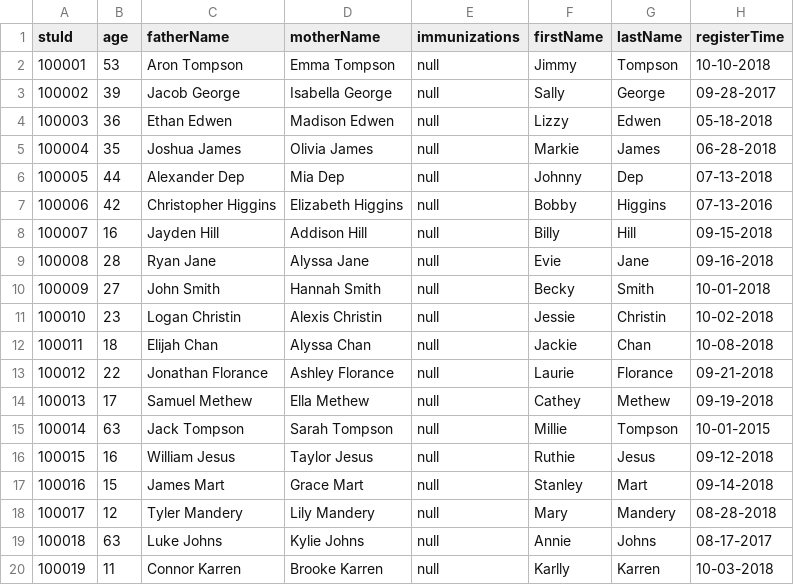
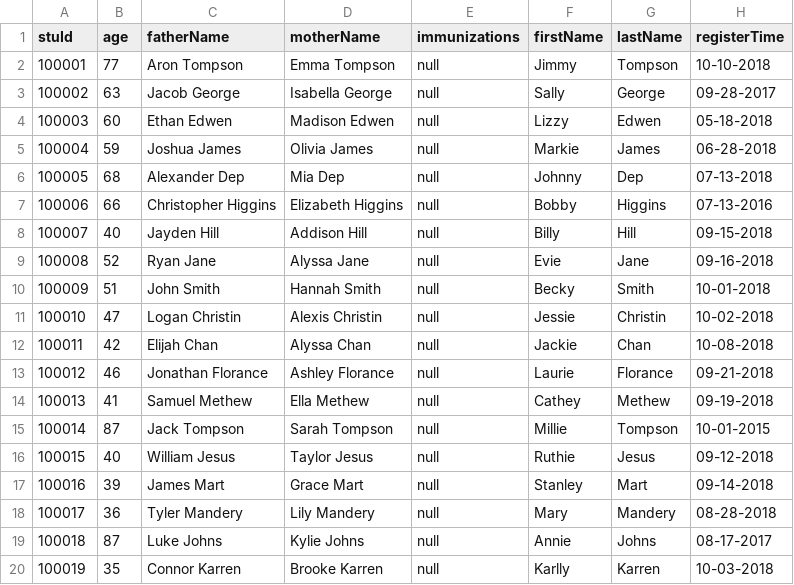
Before and after one commit to WinterPu/DayCareProject, a CSV file: static/student.csv, drawn as a sheet.

```diff
--- a/static/student.csv
+++ b/static/student.csv
@@ -1,20 +1,20 @@
 stuId,age,fatherName,motherName,immunizations,firstName,lastName,registerTime
-100001,53,Aron Tompson,Emma Tompson,null,Jimmy,Tompson,10-10-2018
-100002,39,Jacob George,Isabella George,null,Sally,George,09-28-2017
-100003,36,Ethan Edwen,Madison Edwen,null,Lizzy,Edwen,05-18-2018
-100004,35,Joshua James,Olivia James,null,Markie,James,06-28-2018
-100005,44,Alexander Dep,Mia Dep,null,Johnny,Dep,07-13-2018
-100006,42,Christopher Higgins,Elizabeth Higgins,null,Bobby,Higgins,07-13-2016
-100007,16,Jayden Hill,Addison Hill,null,Billy,Hill,09-15-2018
-100008,28,Ryan Jane,Alyssa Jane,null,Evie,Jane,09-16-2018
-100009,27,John Smith,Hannah Smith,null,Becky,Smith,10-01-2018
-100010,23,Logan Christin,Alexis Christin,null,Jessie,Christin,10-02-2018
-100011,18,Elijah Chan,Alyssa Chan,null,Jackie,Chan,10-08-2018
-100012,22,Jonathan Florance,Ashley Florance,null,Laurie,Florance,09-21-2018
-100013,17,Samuel Methew,Ella Methew,null,Cathey,Methew,09-19-2018
-100014,63,Jack Tompson,Sarah Tompson,null,Millie,Tompson,10-01-2015
-100015,16,William Jesus,Taylor Jesus,null,Ruthie,Jesus,09-12-2018
-100016,15,James Mart,Grace Mart,null,Stanley,Mart,09-14-2018
-100017,12,Tyler Mandery,Lily Mandery,null,Mary,Mandery,08-28-2018
-100018,63,Luke Johns,Kylie Johns,null,Annie,Johns,08-17-2017
-100019,11,Connor Karren,Brooke Karren,null,Karlly,Karren,10-03-2018
+100001,77,Aron Tompson,Emma Tompson,null,Jimmy,Tompson,10-10-2018
+100002,63,Jacob George,Isabella George,null,Sally,George,09-28-2017
+100003,60,Ethan Edwen,Madison Edwen,null,Lizzy,Edwen,05-18-2018
+100004,59,Joshua James,Olivia James,null,Markie,James,06-28-2018
+100005,68,Alexander Dep,Mia Dep,null,Johnny,Dep,07-13-2018
+100006,66,Christopher Higgins,Elizabeth Higgins,null,Bobby,Higgins,07-13-2016
+100007,40,Jayden Hill,Addison Hill,null,Billy,Hill,09-15-2018
+100008,52,Ryan Jane,Alyssa Jane,null,Evie,Jane,09-16-2018
+100009,51,John Smith,Hannah Smith,null,Becky,Smith,10-01-2018
+100010,47,Logan Christin,Alexis Christin,null,Jessie,Christin,10-02-2018
+100011,42,Elijah Chan,Alyssa Chan,null,Jackie,Chan,10-08-2018
+100012,46,Jonathan Florance,Ashley Florance,null,Laurie,Florance,09-21-2018
+100013,41,Samuel Methew,Ella Methew,null,Cathey,Methew,09-19-2018
+100014,87,Jack Tompson,Sarah Tompson,null,Millie,Tompson,10-01-2015
+100015,40,William Jesus,Taylor Jesus,null,Ruthie,Jesus,09-12-2018
+100016,39,James Mart,Grace Mart,null,Stanley,Mart,09-14-2018
+100017,36,Tyler Mandery,Lily Mandery,null,Mary,Mandery,08-28-2018
+100018,87,Luke Johns,Kylie Johns,null,Annie,Johns,08-17-2017
+100019,35,Connor Karren,Brooke Karren,null,Karlly,Karren,10-03-2018
```
Also changed, not shown: 9 other files.
